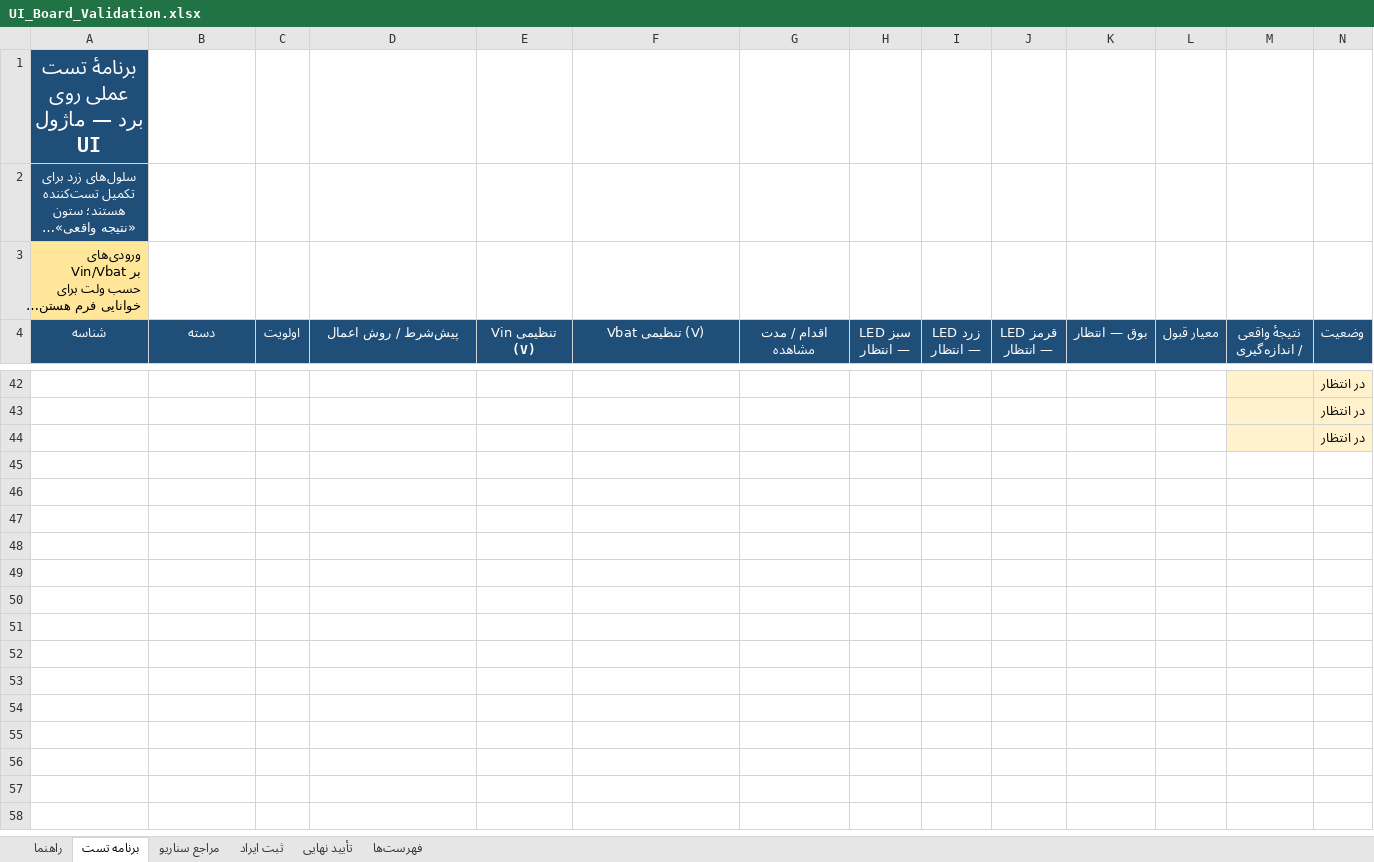
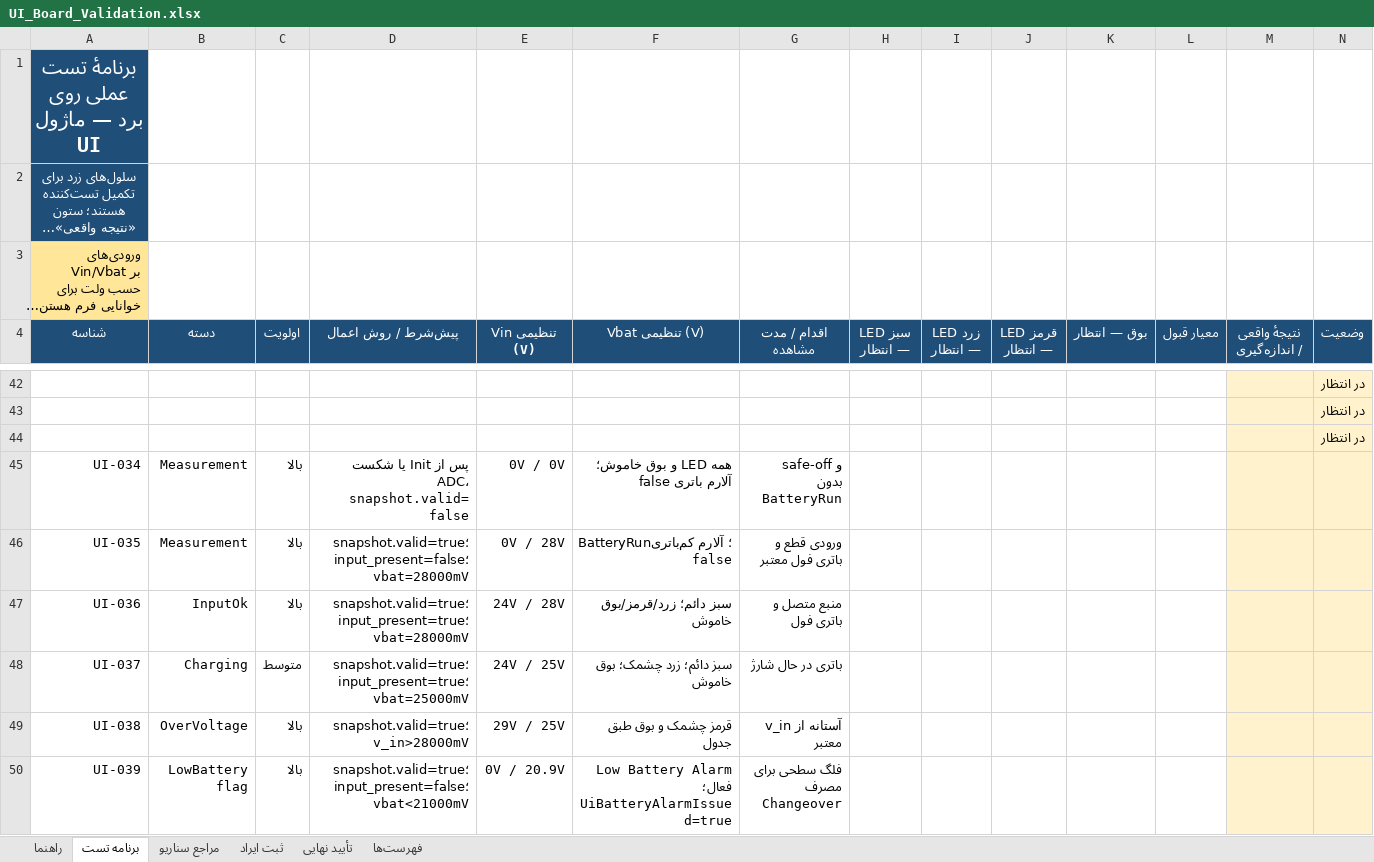
Before and after one commit to sargoliwork101-ui/ChangeOver, an Excel workbook: Firmware/Modules/Ui/UI_Board_Validation.xlsx, sheet برنامه تست, drawn as a sheet; only a part is shown, gaps mark what is left out; long unchanged cells end in …; values as stored, in another font and other column widths than the file's, no borders; conditional formats not drawn; rows hold the shown columns only; the diff names each change by its address in the sheet, - before the commit and + after, or states it on an @@ line.

Commit message:
feat: connect UI snapshot and implement changeover protection
Co-authored-by: arena-agent <297053741+arena-agent@users.noreply.github.com>

```diff
--- a/Firmware/Modules/Ui/UI_Board_Validation.xlsx (sheet برنامه تست)
+++ b/Firmware/Modules/Ui/UI_Board_Validation.xlsx (sheet برنامه تست)
+row 45: UI-034 | Measurement | بالا | پس از Init یا شکست ADC، snapshot.valid=false | 0V / 0V | همه LED و بوق خاموش؛ آلارم باتری false | safe-off و بدون BatteryRun
+row 46: UI-035 | Measurement | بالا | snapshot.valid=true؛ input_present=false؛ vbat=28000mV | 0V / 28V | BatteryRun؛ آلارم کم‌باتری false | ورودی قطع و باتری فول معتبر
+row 47: UI-036 | InputOk | بالا | snapshot.valid=true؛ input_present=true؛ vbat=28000mV | 24V / 28V | سبز دائم؛ زرد/قرمز/بوق خاموش | منبع متصل و باتری فول
+row 48: UI-037 | Charging | متوسط | snapshot.valid=true؛ input_present=true؛ vbat=25000mV | 24V / 25V | سبز دائم؛ زرد چشمک؛ بوق خاموش | باتری در حال شارژ
+row 49: UI-038 | OverVoltage | بالا | snapshot.valid=true؛ v_in>28000mV | 29V / 25V | قرمز چشمک و بوق طبق جدول | آستانه از v_in معتبر
+row 50: UI-039 | LowBattery flag | بالا | snapshot.valid=true؛ input_present=false؛ vbat<21000mV | 0V / 20.9V | Low Battery Alarm فعال؛ UiBatteryAlarmIssued=true | فلگ سطحی برای مصرف Changeover
```
Also changed, not shown: 10 other files.
